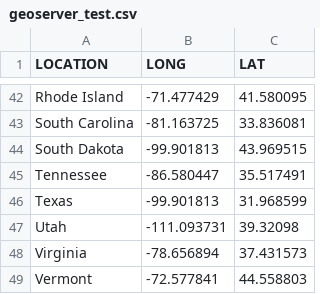
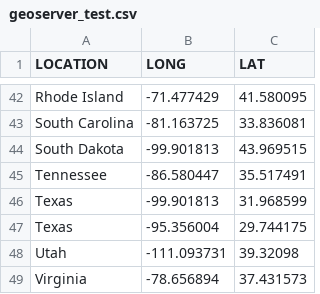
Before and after one commit to jcolson/geoloc, a CSV file: geoserver_test.csv, drawn as a sheet; only a part is shown, gaps mark what is left out; the shorter side is filled out with more unchanged rows; the diff names each change by its address in the sheet, - before the commit and + after, or states it on an @@ line.

Commit message:
added ability to use an additional dataset to enrich the primary dataset

```diff
--- a/geoserver_test.csv
+++ b/geoserver_test.csv
+row 47: Texas | -95.356004 | 29.744175
```
Also changed, not shown: 5 other files.
